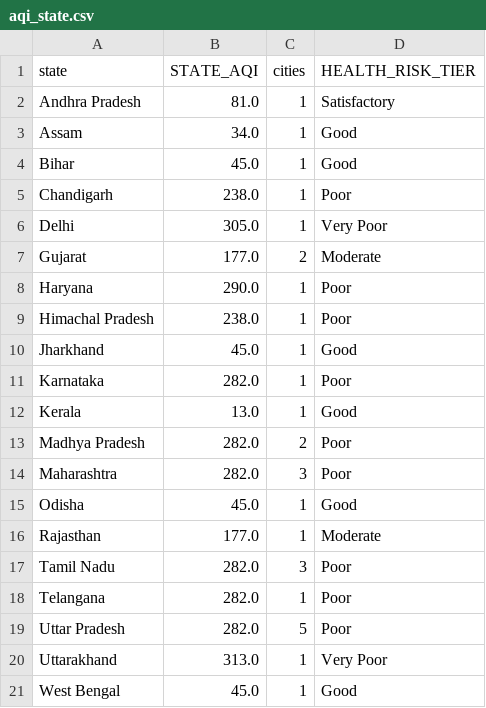
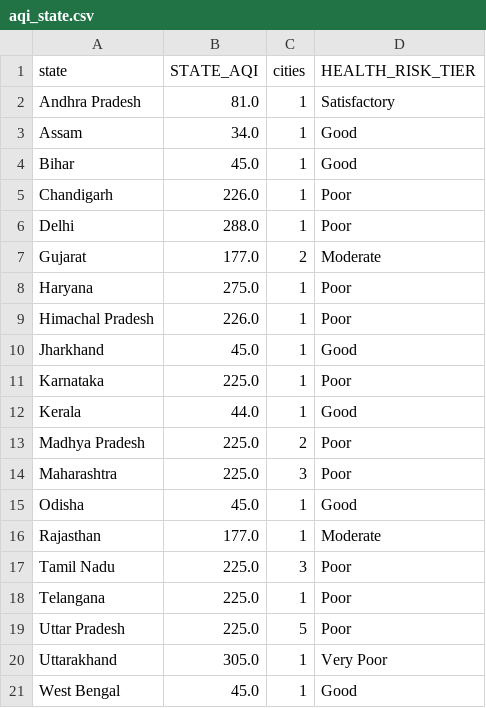
Before and after one commit to Sxdarksoul/AQI-pipeline, a CSV file: aqi_state.csv, drawn as a sheet.

```diff
--- a/aqi_state.csv
+++ b/aqi_state.csv
@@ -4,18 +4,18 @@ Assam,34.0,1,Good
 Bihar,45.0,1,Good
-Chandigarh,238.0,1,Poor
-Delhi,305.0,1,Very Poor
+Chandigarh,226.0,1,Poor
+Delhi,288.0,1,Poor
 Gujarat,177.0,2,Moderate
-Haryana,290.0,1,Poor
-Himachal Pradesh,238.0,1,Poor
+Haryana,275.0,1,Poor
+Himachal Pradesh,226.0,1,Poor
 Jharkhand,45.0,1,Good
-Karnataka,282.0,1,Poor
-Kerala,13.0,1,Good
-Madhya Pradesh,282.0,2,Poor
-Maharashtra,282.0,3,Poor
+Karnataka,225.0,1,Poor
+Kerala,44.0,1,Good
+Madhya Pradesh,225.0,2,Poor
+Maharashtra,225.0,3,Poor
 Odisha,45.0,1,Good
 Rajasthan,177.0,1,Moderate
-Tamil Nadu,282.0,3,Poor
-Telangana,282.0,1,Poor
-Uttar Pradesh,282.0,5,Poor
-Uttarakhand,313.0,1,Very Poor
+Tamil Nadu,225.0,3,Poor
+Telangana,225.0,1,Poor
+Uttar Pradesh,225.0,5,Poor
+Uttarakhand,305.0,1,Very Poor
 West Bengal,45.0,1,Good
```
Also changed, not shown: aqi_history.csv, aqi_latest.csv, 1 other file.
